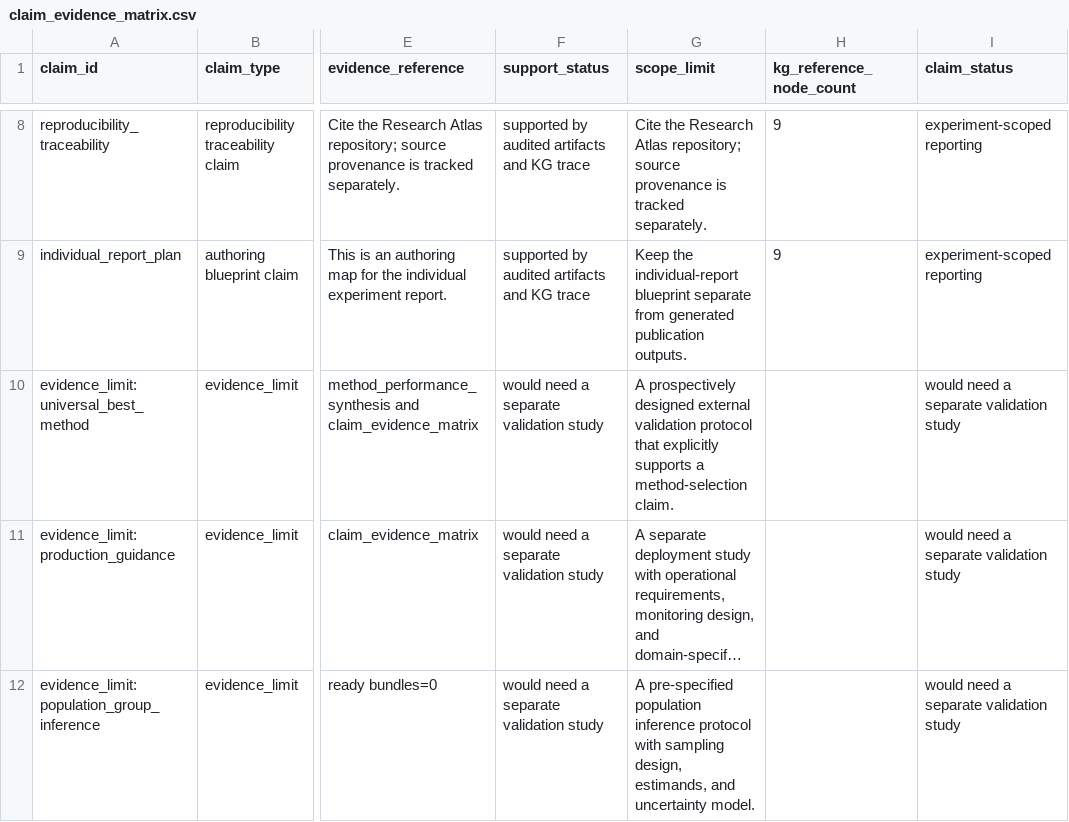
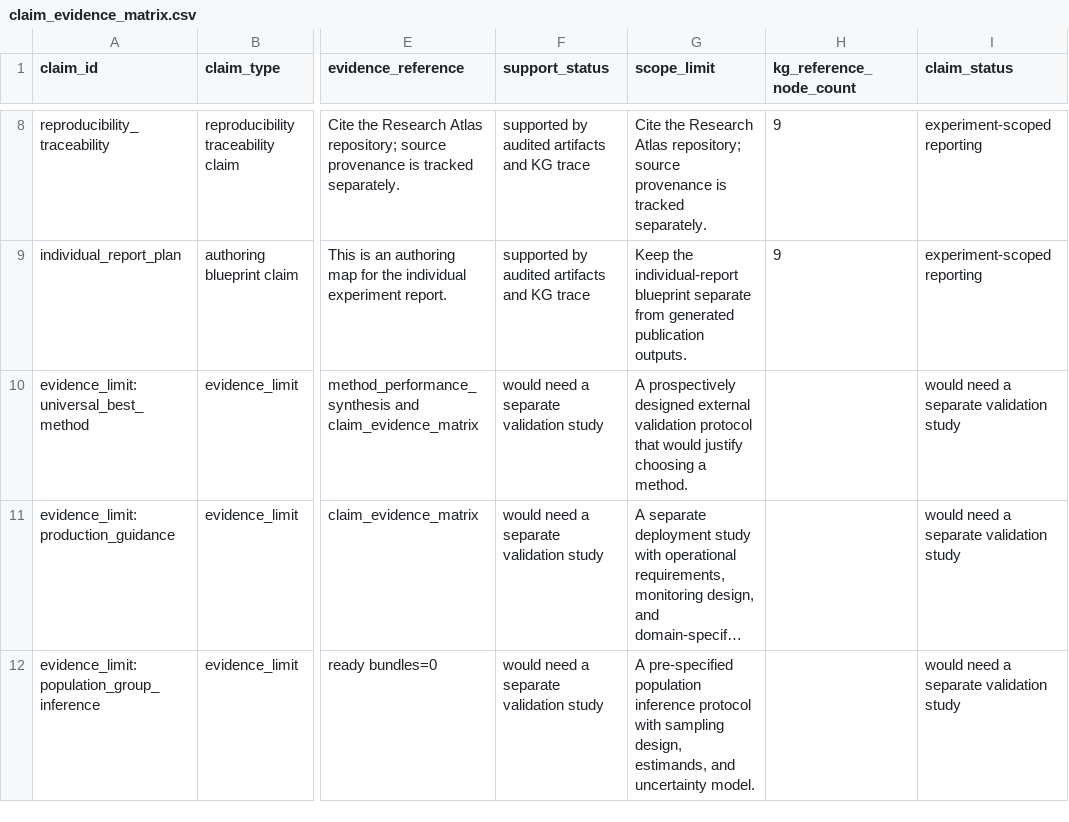
Before and after one commit to detasar/regression-conformal-prediction-research-atlas, a CSV file: atlas/claims/claim_evidence_matrix.csv, drawn as a sheet; only a part is shown, gaps mark what is left out; long unchanged cells end in …; the diff names each change by its address in the sheet, - before the commit and + after, or states it on an @@ line.

Commit message:
Humanize public atlas reader language

```diff
--- a/atlas/claims/claim_evidence_matrix.csv
+++ b/atlas/claims/claim_evidence_matrix.csv
-G10 (scope_limit): …protocol that explicitly supports a method-selection claim.
+G10 (scope_limit): …protocol that would justify choosing a method.
```
Also changed, not shown: atlas/results/interpretation_limits.csv, 25 other files.
